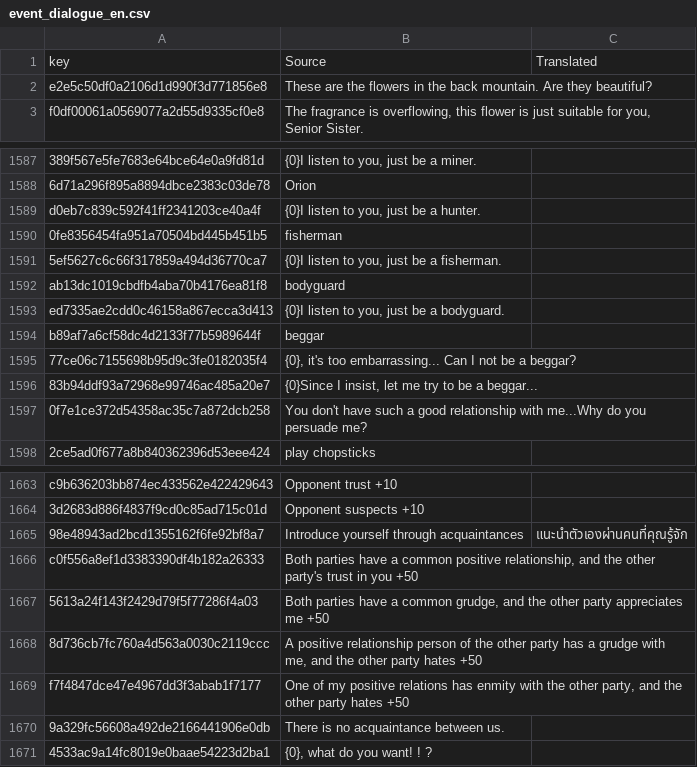
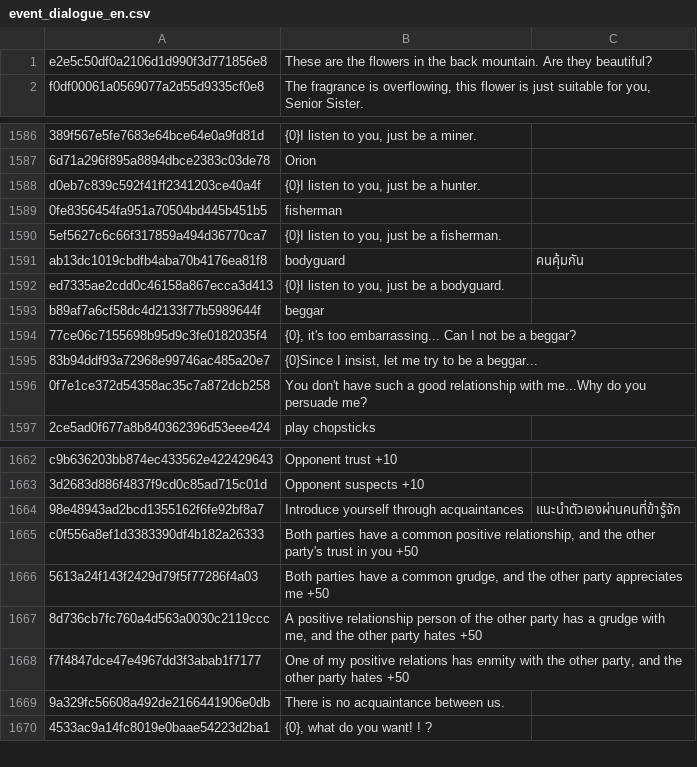
Before and after one commit to 1ookilo/HMS-TH, a CSV file: csv_translated/event_dialogue_en.csv, drawn as a sheet; only a part is shown, gaps mark what is left out; removed rows and columns are numbered as before the commit, all else as after; the diff names each change by its address in the sheet, - before the commit and + after, or states it on an @@ line.

```diff
--- a/csv_translated/event_dialogue_en.csv
+++ b/csv_translated/event_dialogue_en.csv
-row 1: key | Source | Translated
-C1591: (empty)
+C1591: คนคุ้มกัน
-C1664: แนะนำตัวเองผ่านคนที่คุณรู้จัก
+C1664: แนะนำตัวเองผ่านคนที่ข้ารู้จัก
```
Also changed, not shown: csv_translated/npc_dialogue_en.csv, csv_translated/ui_en.csv, 2 other files.
